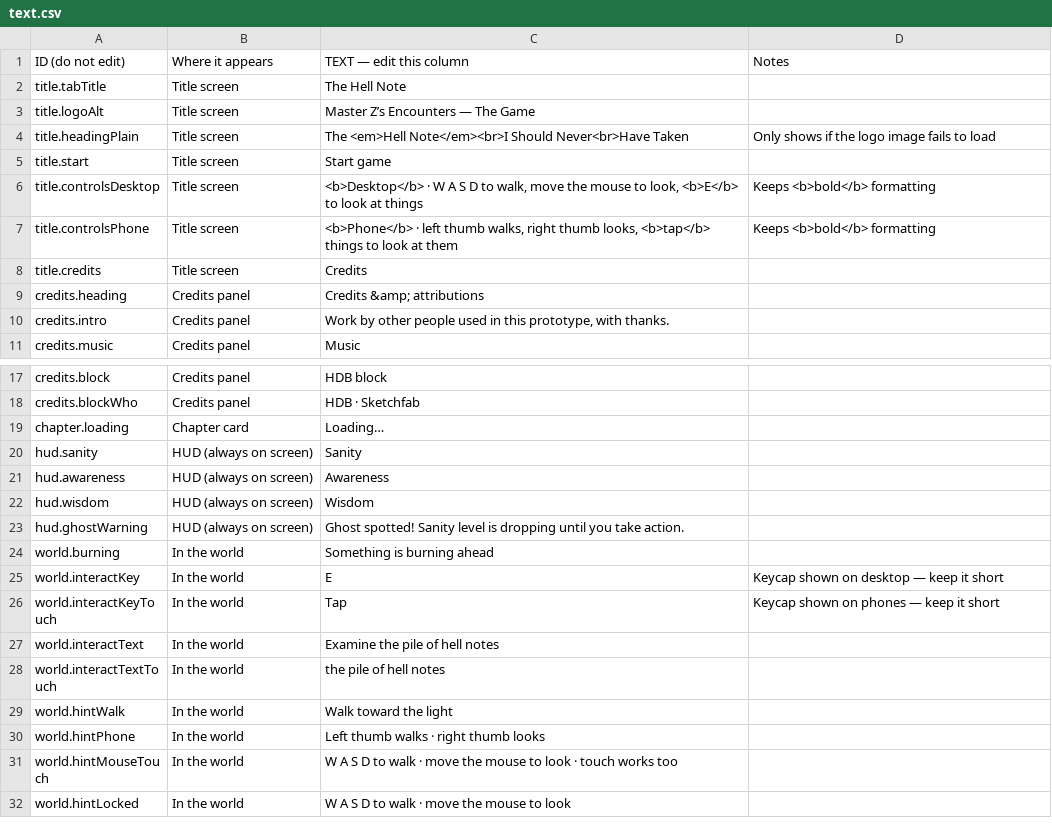
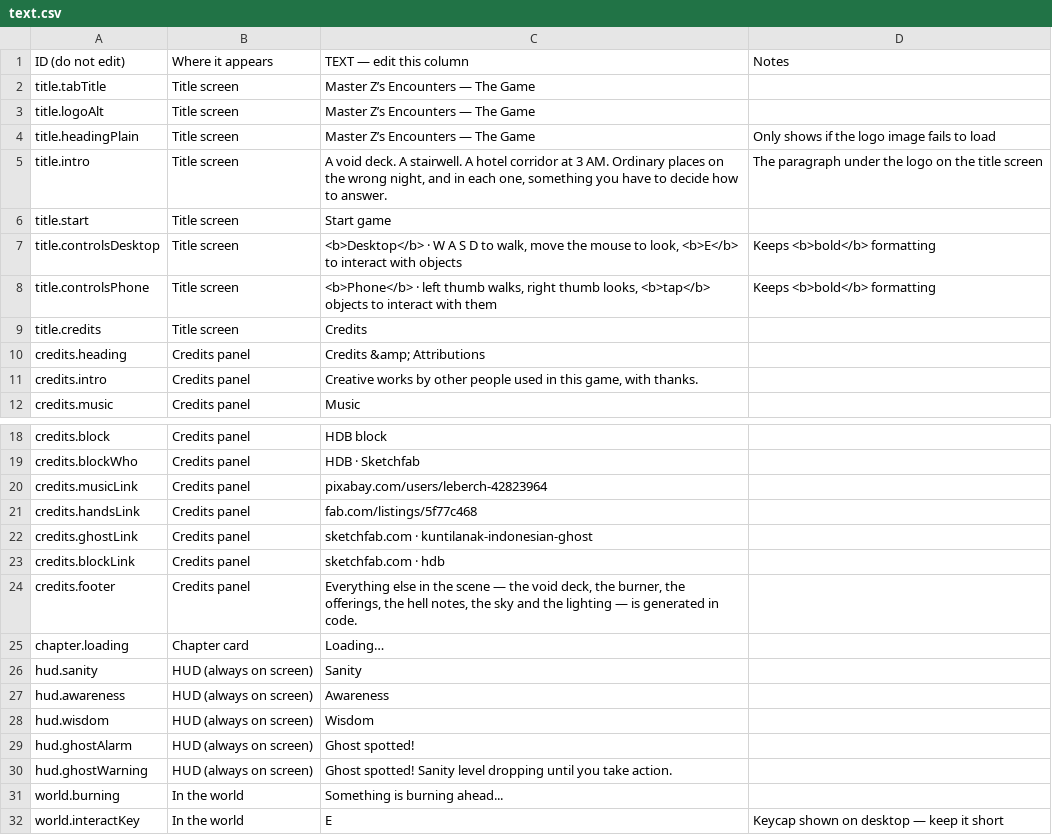
Before and after one commit to solsolcol/Encounters, a CSV file: text.csv, drawn as a sheet; only a part is shown, gaps mark what is left out; the shorter side is filled out with more unchanged rows; the diff covers the shown part only.

```diff
--- a/text.csv
+++ b/text.csv
@@ -1,11 +1,12 @@
 "ID (do not edit)","Where it appears","TEXT — edit this column","Notes"
-"title.tabTitle","Title screen","The Hell Note",""
+"title.tabTitle","Title screen","Master Z’s Encounters — The Game",""
 "title.logoAlt","Title screen","Master Z’s Encounters — The Game",""
-"title.headingPlain","Title screen","The <em>Hell Note</em><br>I Should Never<br>Have Taken","Only shows if the logo image fails to load"
+"title.headingPlain","Title screen","Master Z’s Encounters — The Game","Only shows if the logo image fails to load"
+"title.intro","Title screen","A void deck. A stairwell. A hotel corridor at 3 AM. Ordinary places on the wrong night, and in each one, something you have to decide how to answer.","The paragraph under the logo on the title screen"
 "title.start","Title screen","Start game",""
-"title.controlsDesktop","Title screen","<b>Desktop</b> · W A S D to walk, move the mouse to look, <b>E</b> to look at things","Keeps <b>bold</b> formatting"
-"title.controlsPhone","Title screen","<b>Phone</b> · left thumb walks, right thumb looks, <b>tap</b> things to look at them","Keeps <b>bold</b> formatting"
+"title.controlsDesktop","Title screen","<b>Desktop</b> · W A S D to walk, move the mouse to look, <b>E</b> to interact with objects","Keeps <b>bold</b> formatting"
+"title.controlsPhone","Title screen","<b>Phone</b> · left thumb walks, right thumb looks, <b>tap</b> objects to interact with them","Keeps <b>bold</b> formatting"
 "title.credits","Title screen","Credits",""
-"credits.heading","Credits panel","Credits &amp; attributions",""
-"credits.intro","Credits panel","Work by other people used in this prototype, with thanks.",""
+"credits.heading","Credits panel","Credits &amp; Attributions",""
+"credits.intro","Credits panel","Creative works by other people used in this game, with thanks.",""
 "credits.music","Credits panel","Music",""
@@ -18,2 +19,7 @@
 "credits.blockWho","Credits panel","HDB · Sketchfab",""
+"credits.musicLink","Credits panel","pixabay.com/users/leberch-42823964",""
+"credits.handsLink","Credits panel","fab.com/listings/5f77c468",""
+"credits.ghostLink","Credits panel","sketchfab.com · kuntilanak-indonesian-ghost",""
+"credits.blockLink","Credits panel","sketchfab.com · hdb",""
+"credits.footer","Credits panel","Everything else in the scene — the void deck, the burner, the offerings, the hell notes, the sky and the lighting — is generated in code.",""
 "chapter.loading","Chapter card","Loading…",""
@@ -22,4 +28,5 @@
 "hud.wisdom","HUD (always on screen)","Wisdom",""
-"hud.ghostWarning","HUD (always on screen)","Ghost spotted! Sanity level is dropping until you take action.",""
-"world.burning","In the world","Something is burning ahead",""
+"hud.ghostAlarm","HUD (always on screen)","Ghost spotted!",""
+"hud.ghostWarning","HUD (always on screen)","Ghost spotted! Sanity level dropping until you take action.",""
+"world.burning","In the world","Something is burning ahead...",""
 "world.interactKey","In the world","E","Keycap shown on desktop — keep it short"
```
Also changed, not shown: 4 added rows and 22 edited cells elsewhere in this file, 10 other files.
